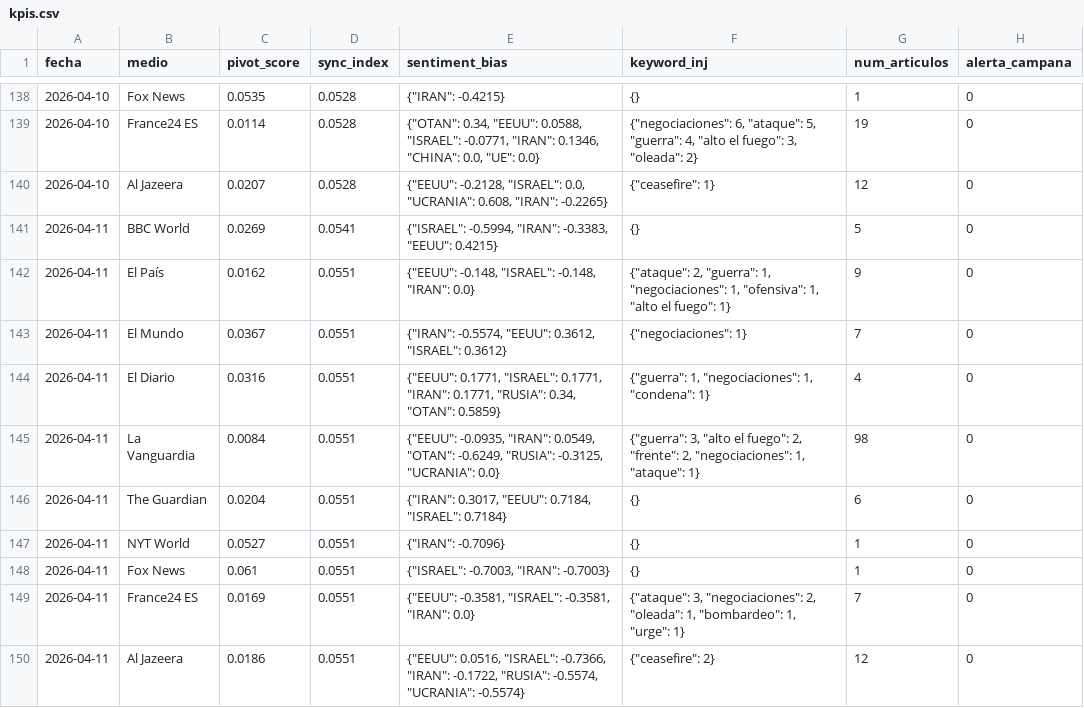
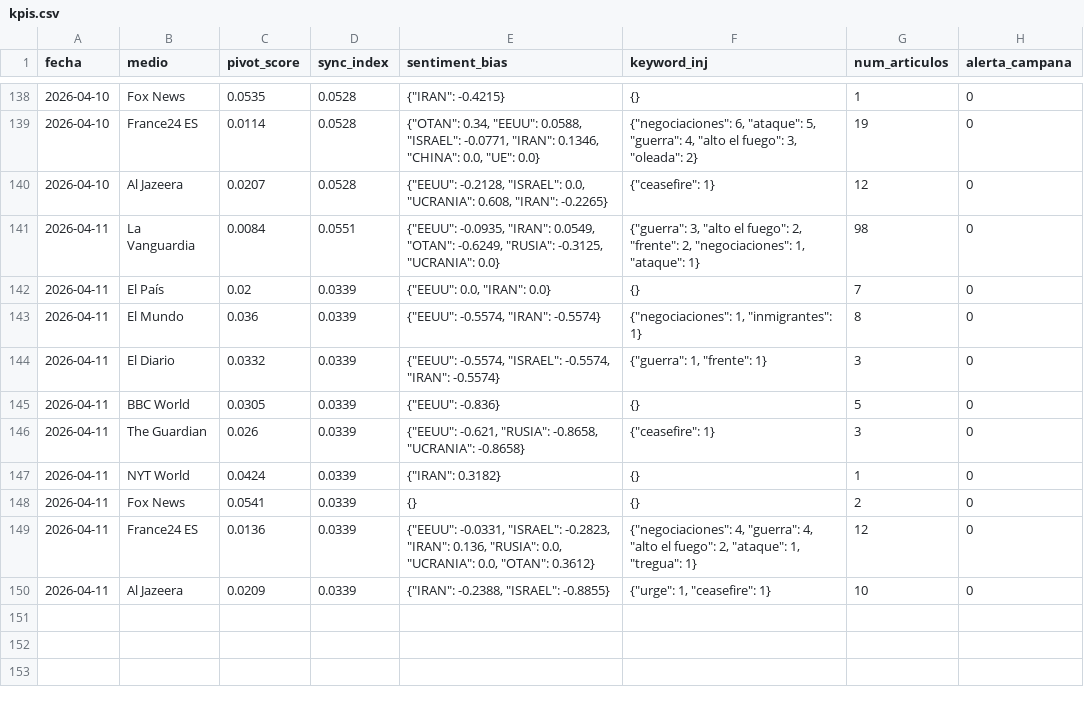
Before and after one commit to mcasrom/SIEG-Mani, a CSV file: data/kpis.csv, drawn as a sheet; only a part is shown, gaps mark what is left out.

Commit message:
MANI data 2026-04-12 00:10

```diff
--- a/data/kpis.csv
+++ b/data/kpis.csv
@@ -140,11 +140,11 @@ fecha,medio,pivot_score,sync_index,sentiment_bias,keyword_inj,num_articulos,aler
 2026-04-10,Al Jazeera,0.0207,0.0528,"{""EEUU"": -0.2128, ""ISRAEL"": 0.0, ""UCRANIA"": 0.608, ""IRAN"": -0.2265}","{""ceasefire"": 1}",12,0
-2026-04-11,BBC World,0.0269,0.0541,"{""ISRAEL"": -0.5994, ""IRAN"": -0.3383, ""EEUU"": 0.4215}",{},5,0
-2026-04-11,El País,0.0162,0.0551,"{""EEUU"": -0.148, ""ISRAEL"": -0.148, ""IRAN"": 0.0}","{""ataque"": 2, ""guerra"": 1, ""negociaciones"": 1, ""ofensiva"": 1, ""alto el fuego"": 1}",9,0
-2026-04-11,El Mundo,0.0367,0.0551,"{""IRAN"": -0.5574, ""EEUU"": 0.3612, ""ISRAEL"": 0.3612}","{""negociaciones"": 1}",7,0
-2026-04-11,El Diario,0.0316,0.0551,"{""EEUU"": 0.1771, ""ISRAEL"": 0.1771, ""IRAN"": 0.1771, ""RUSIA"": 0.34, ""OTAN"": 0.5859}","{""guerra"": 1, ""negociaciones"": 1, ""condena"": 1}",4,0
 2026-04-11,La Vanguardia,0.0084,0.0551,"{""EEUU"": -0.0935, ""IRAN"": 0.0549, ""OTAN"": -0.6249, ""RUSIA"": -0.3125, ""UCRANIA"": 0.0}","{""guerra"": 3, ""alto el fuego"": 2, ""frente"": 2, ""negociaciones"": 1, ""ataque"": 1}",98,0
-2026-04-11,The Guardian,0.0204,0.0551,"{""IRAN"": 0.3017, ""EEUU"": 0.7184, ""ISRAEL"": 0.7184}",{},6,0
-2026-04-11,NYT World,0.0527,0.0551,"{""IRAN"": -0.7096}",{},1,0
-2026-04-11,Fox News,0.061,0.0551,"{""ISRAEL"": -0.7003, ""IRAN"": -0.7003}",{},1,0
-2026-04-11,France24 ES,0.0169,0.0551,"{""EEUU"": -0.3581, ""ISRAEL"": -0.3581, ""IRAN"": 0.0}","{""ataque"": 3, ""negociaciones"": 2, ""oleada"": 1, ""bombardeo"": 1, ""urge"": 1}",7,0
-2026-04-11,Al Jazeera,0.0186,0.0551,"{""EEUU"": 0.0516, ""ISRAEL"": -0.7366, ""IRAN"": -0.1722, ""RUSIA"": -0.5574, ""UCRANIA"": -0.5574}","{""ceasefire"": 2}",12,0
+2026-04-11,El País,0.02,0.0339,"{""EEUU"": 0.0, ""IRAN"": 0.0}",{},7,0
+2026-04-11,El Mundo,0.036,0.0339,"{""EEUU"": -0.5574, ""IRAN"": -0.5574}","{""negociaciones"": 1, ""inmigrantes"": 1}",8,0
+2026-04-11,El Diario,0.0332,0.0339,"{""EEUU"": -0.5574, ""ISRAEL"": -0.5574, ""IRAN"": -0.5574}","{""guerra"": 1, ""frente"": 1}",3,0
+2026-04-11,BBC World,0.0305,0.0339,"{""EEUU"": -0.836}",{},5,0
+2026-04-11,The Guardian,0.026,0.0339,"{""EEUU"": -0.621, ""RUSIA"": -0.8658, ""UCRANIA"": -0.8658}","{""ceasefire"": 1}",3,0
+2026-04-11,NYT World,0.0424,0.0339,"{""IRAN"": 0.3182}",{},1,0
+2026-04-11,Fox News,0.0541,0.0339,{},{},2,0
+2026-04-11,France24 ES,0.0136,0.0339,"{""EEUU"": -0.0331, ""ISRAEL"": -0.2823, ""IRAN"": 0.136, ""RUSIA"": 0.0, ""UCRANIA"": 0.0, ""OTAN"": 0.3612}","{""negociaciones"": 4, ""guerra"": 4, ""alto el fuego"": 2, ""ataque"": 1, ""tregua"": 1}",12,0
+2026-04-11,Al Jazeera,0.0209,0.0339,"{""IRAN"": -0.2388, ""ISRAEL"": -0.8855}","{""urge"": 1, ""ceasefire"": 1}",10,0
```
Also changed, not shown: 2 other files.
